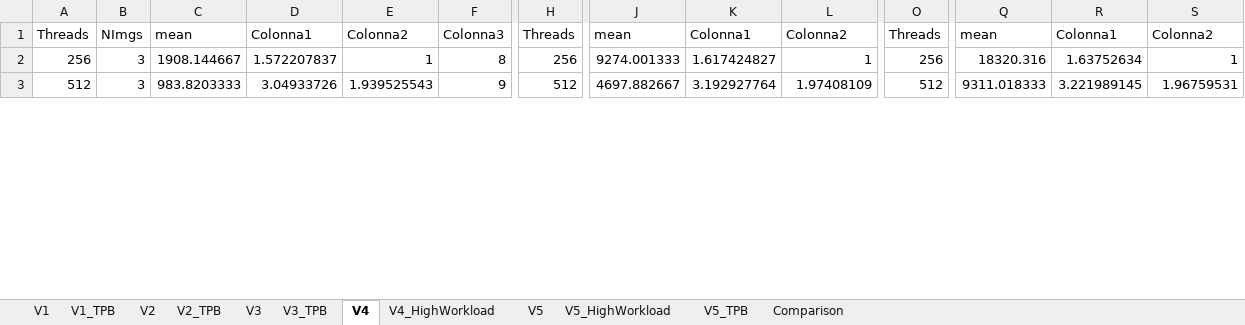
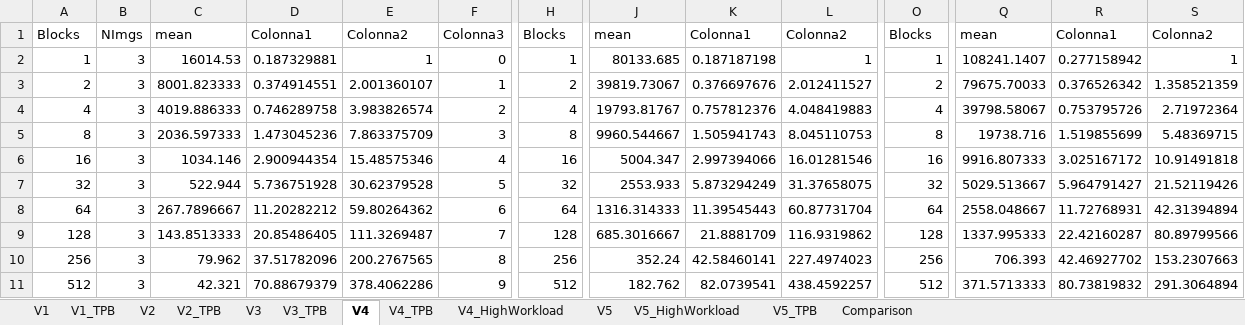
Before and after one commit to cmsilen/GPUBidimensionalConvolution, an Excel workbook: grafici.xlsx, sheet V4, drawn as a sheet; only a part is shown, gaps mark what is left out; values as stored, in another font and other column widths than the file's, no borders; charts and pictures and table styles not drawn; addresses are those after the commit; rows hold the shown columns only; the diff covers the shown part only; the diff names each change by its address in the sheet, - before the commit and + after, or states it on an @@ line.

```diff
--- a/grafici.xlsx (sheet V4)
+++ b/grafici.xlsx (sheet V4)
+sheet tab: V4_TPB
-A1: Threads
+A1: Blocks
-H1: Threads
+H1: Blocks
-O1: Threads
+O1: Blocks
+row 2: 1 | 3 | 16014.53 | 0.187329881 | 1 | 0 | 1 | 80133.685 | 0.187187198 | 1 | 1 | 108241.1407 | 0.277158942 | 1
+row 3: 2 | 3 | 8001.823333 | 0.374914551 | 2.001360107 | 1 | 2 | 39819.73067 | 0.376697676 | 2.012411527 | 2 | 79675.70033 | 0.376526342 | 1.358521359
+row 4: 4 | 3 | 4019.886333 | 0.746289758 | 3.983826574 | 2 | 4 | 19793.81767 | 0.757812376 | 4.048419883 | 4 | 39798.58067 | 0.753795726 | 2.71972364
+row 5: 8 | 3 | 2036.597333 | 1.473045236 | 7.863375709 | 3 | 8 | 9960.544667 | 1.505941743 | 8.045110753 | 8 | 19738.716 | 1.519855699 | 5.48369715
+row 6: 16 | 3 | 1034.146 | 2.900944354 | 15.48575346 | 4 | 16 | 5004.347 | 2.997394066 | 16.01281546 | 16 | 9916.807333 | 3.025167172 | 10.91491818
+row 7: 32 | 3 | 522.944 | 5.736751928 | 30.62379528 | 5 | 32 | 2553.933 | 5.873294249 | 31.37658075 | 32 | 5029.513667 | 5.964791427 | 21.52119426
+row 8: 64 | 3 | 267.7896667 | 11.20282212 | 59.80264362 | 6 | 64 | 1316.314333 | 11.39545443 | 60.87731704 | 64 | 2558.048667 | 11.72768931 | 42.31394894
+row 9: 128 | 3 | 143.8513333 | 20.85486405 | 111.3269487 | 7 | 128 | 685.3016667 | 21.8881709 | 116.9319862 | 128 | 1337.995333 | 22.42160287 | 80.89799566
-C10: 1908.144667
+C10: 79.962
-D10: 1.572207837
+D10: 37.51782096
-E10: 1
+E10: 200.2767565
-J10: 9274.001333
+J10: 352.24
-K10: 1.617424827
+K10: 42.58460141
-L10: 1
+L10: 227.4974023
-Q10: 18320.316
+Q10: 706.393
-R10: 1.63752634
+R10: 42.46927702
-S10: 1
+S10: 153.2307663
-C11: 983.8203333
+C11: 42.321
-D11: 3.04933726
+D11: 70.88679379
-E11: 1.939525543
+E11: 378.4062286
-J11: 4697.882667
+J11: 182.762
-K11: 3.192927764
+K11: 82.0739541
-L11: 1.97408109
+L11: 438.4592257
-Q11: 9311.018333
+Q11: 371.5713333
-R11: 3.221989145
+R11: 80.73819832
-S11: 1.96759531
+S11: 291.3064894
```
Also changed, not shown: 5 removed rows and 45 edited cells elsewhere in this sheet, sheet V5, sheet V3, sheet V1, formulas that keep their value, charts or pictures, 3 other files.
